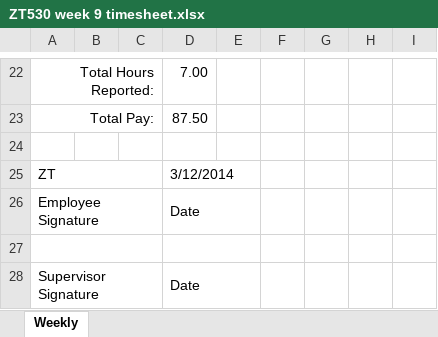
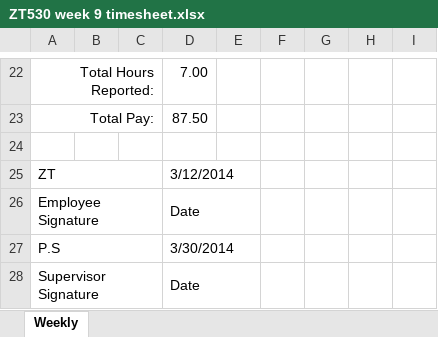
Before and after one commit to john-caine/SWENG, an Excel workbook: Documents/Finance/Timesheets/Zayyaad Tagwai/ZT530 week 9 timesheet.xlsx, sheet Weekly, drawn as a sheet; only a part is shown, gaps mark what is left out; values as stored, in another font and other column widths than the file's, no borders; the diff names each change by its address in the sheet, - before the commit and + after, or states it on an @@ line.

Commit message:
Signed Off Timesheets

```diff
--- a/Documents/Finance/Timesheets/Zayyaad Tagwai/ZT530 week 9 timesheet.xlsx (sheet Weekly)
+++ b/Documents/Finance/Timesheets/Zayyaad Tagwai/ZT530 week 9 timesheet.xlsx (sheet Weekly)
-row 27: (empty)
+row 27: P.S |  |  | 3/30/2014
```
Also changed, not shown: Documents/Finance/Timesheets/James Oatley/Timesheet wk-10- JO.xlsx, Documents/Finance/Timesheets/James Oatley/Timesheet wk-11- JO.xlsx, 33 other files.
